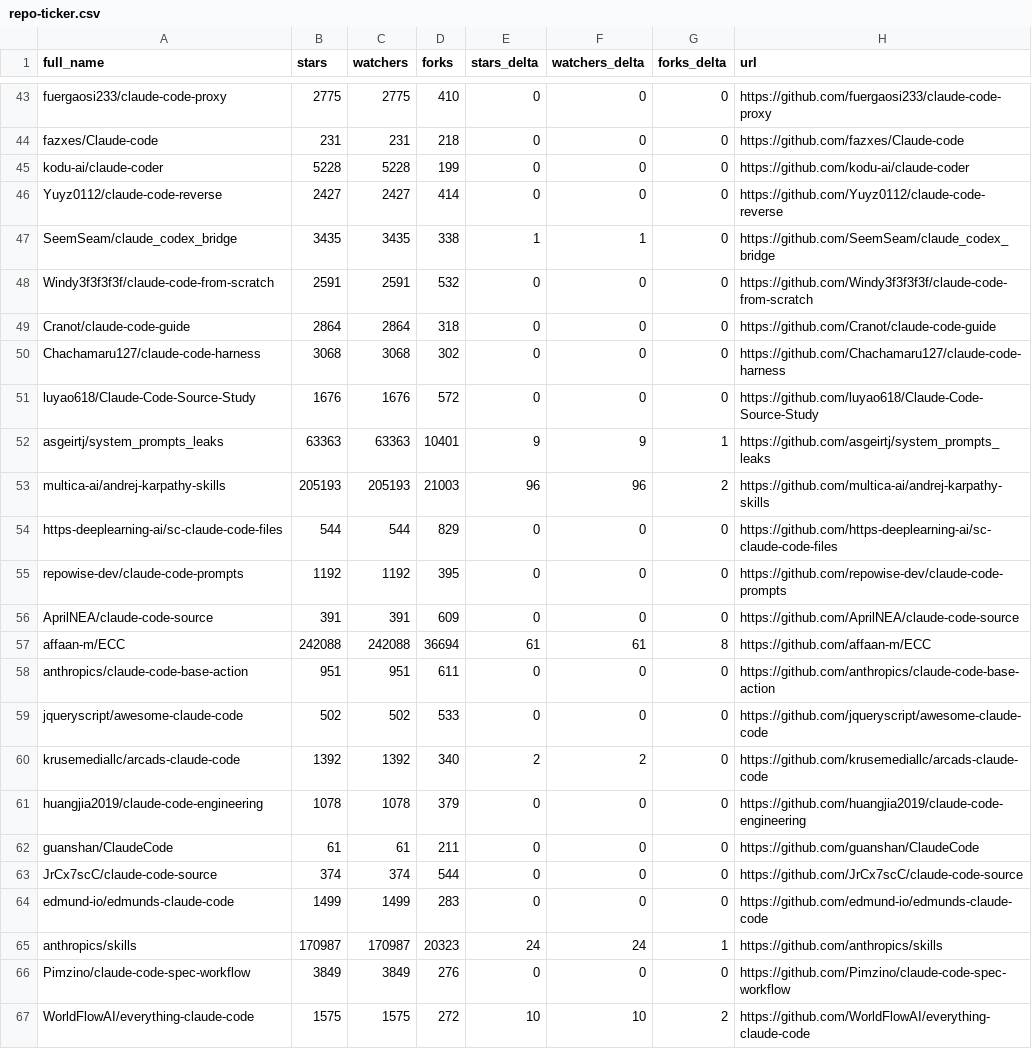
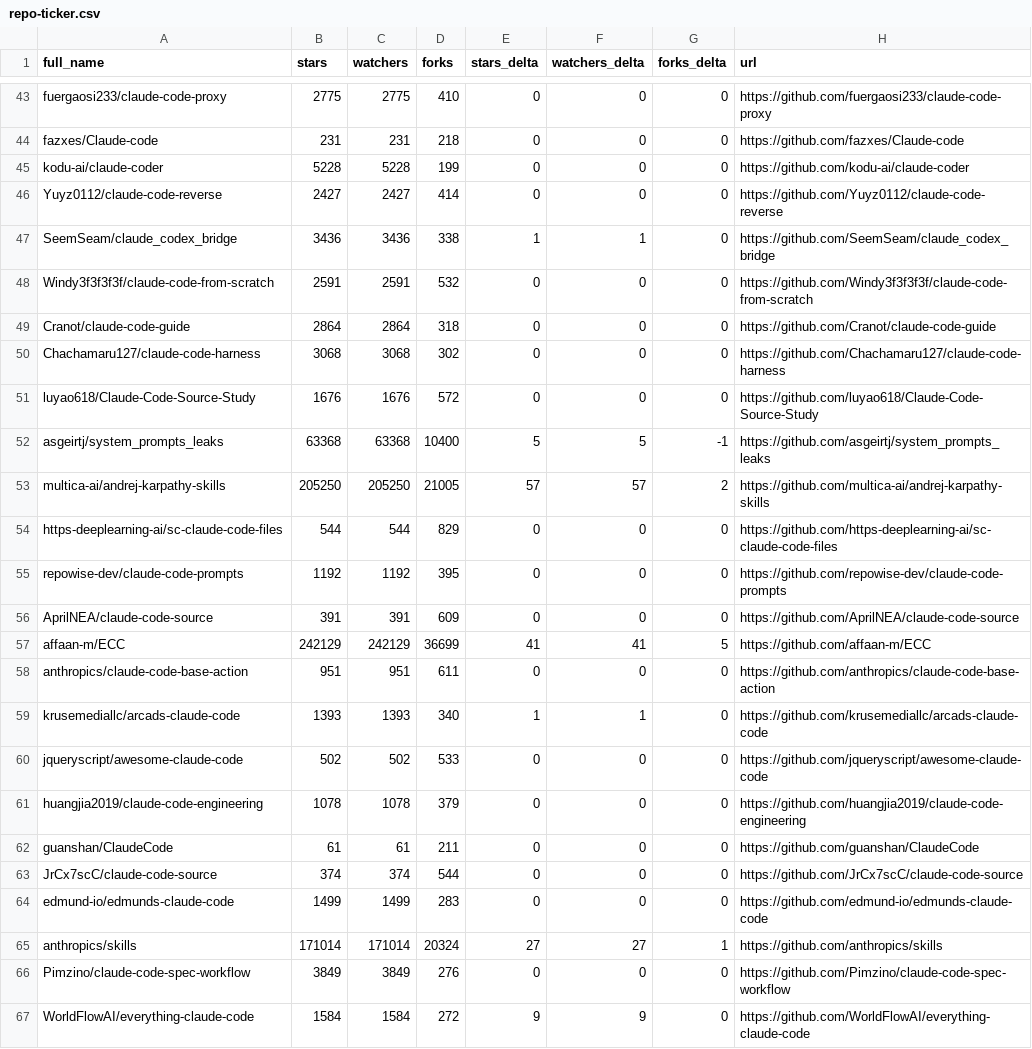
Before and after one commit to KuroTL/awesome-claude-code, a CSV file: data/repo-ticker.csv, drawn as a sheet; only a part is shown, gaps mark what is left out; the diff covers the shown part only.

```diff
--- a/data/repo-ticker.csv
+++ b/data/repo-ticker.csv
@@ -46,3 +46,3 @@ kodu-ai/claude-coder,5228,5228,199,0,0,0,https://github.com/kodu-ai/claude-coder
 Yuyz0112/claude-code-reverse,2427,2427,414,0,0,0,https://github.com/Yuyz0112/claude-code-reverse
-SeemSeam/claude_codex_bridge,3435,3435,338,1,1,0,https://github.com/SeemSeam/claude_codex_bridge
+SeemSeam/claude_codex_bridge,3436,3436,338,1,1,0,https://github.com/SeemSeam/claude_codex_bridge
 Windy3f3f3f3f/claude-code-from-scratch,2591,2591,532,0,0,0,https://github.com/Windy3f3f3f3f/claude-code-from-scratch
@@ -51,4 +51,4 @@ Chachamaru127/claude-code-harness,3068,3068,302,0,0,0,https://github.com/Chacham
 luyao618/Claude-Code-Source-Study,1676,1676,572,0,0,0,https://github.com/luyao618/Claude-Code-Source-Study
-asgeirtj/system_prompts_leaks,63363,63363,10401,9,9,1,https://github.com/asgeirtj/system_prompts_leaks
-multica-ai/andrej-karpathy-skills,205193,205193,21003,96,96,2,https://github.com/multica-ai/andrej-karpathy-skills
+asgeirtj/system_prompts_leaks,63368,63368,10400,5,5,-1,https://github.com/asgeirtj/system_prompts_leaks
+multica-ai/andrej-karpathy-skills,205250,205250,21005,57,57,2,https://github.com/multica-ai/andrej-karpathy-skills
 https-deeplearning-ai/sc-claude-code-files,544,544,829,0,0,0,https://github.com/https-deeplearning-ai/sc-claude-code-files
@@ -56,6 +56,6 @@ repowise-dev/claude-code-prompts,1192,1192,395,0,0,0,https://github.com/repowise
 AprilNEA/claude-code-source,391,391,609,0,0,0,https://github.com/AprilNEA/claude-code-source
-affaan-m/ECC,242088,242088,36694,61,61,8,https://github.com/affaan-m/ECC
+affaan-m/ECC,242129,242129,36699,41,41,5,https://github.com/affaan-m/ECC
 anthropics/claude-code-base-action,951,951,611,0,0,0,https://github.com/anthropics/claude-code-base-action
+krusemediallc/arcads-claude-code,1393,1393,340,1,1,0,https://github.com/krusemediallc/arcads-claude-code
 jqueryscript/awesome-claude-code,502,502,533,0,0,0,https://github.com/jqueryscript/awesome-claude-code
-krusemediallc/arcads-claude-code,1392,1392,340,2,2,0,https://github.com/krusemediallc/arcads-claude-code
 huangjia2019/claude-code-engineering,1078,1078,379,0,0,0,https://github.com/huangjia2019/claude-code-engineering
@@ -64,4 +64,4 @@ JrCx7scC/claude-code-source,374,374,544,0,0,0,https://github.com/JrCx7scC/claude
 edmund-io/edmunds-claude-code,1499,1499,283,0,0,0,https://github.com/edmund-io/edmunds-claude-code
-anthropics/skills,170987,170987,20323,24,24,1,https://github.com/anthropics/skills
+anthropics/skills,171014,171014,20324,27,27,1,https://github.com/anthropics/skills
 Pimzino/claude-code-spec-workflow,3849,3849,276,0,0,0,https://github.com/Pimzino/claude-code-spec-workflow
-WorldFlowAI/everything-claude-code,1575,1575,272,10,10,2,https://github.com/WorldFlowAI/everything-claude-code
+WorldFlowAI/everything-claude-code,1584,1584,272,9,9,0,https://github.com/WorldFlowAI/everything-claude-code
```
Also changed, not shown: 2 added rows, 2 removed rows and 79 edited cells elsewhere in this file, 2 other files.
